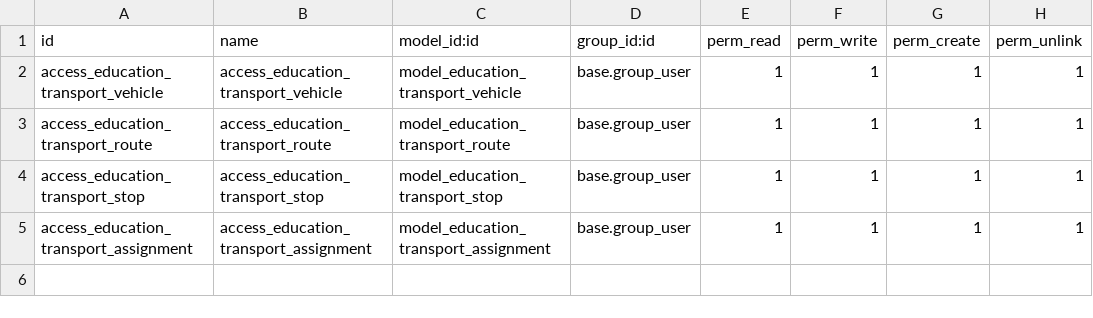
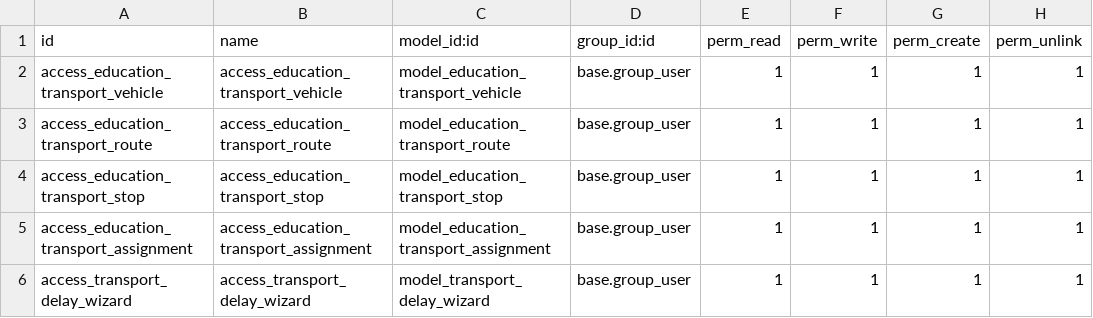
Before and after one commit to hajajcybro/EducationalERP, a CSV file: education_transport/security/ir.model.access.csv, drawn as a sheet; the diff names each change by its address in the sheet, - before the commit and + after, or states it on an @@ line.

Commit message:
[UPD]education_transport Dec15-25

```diff
--- a/education_transport/security/ir.model.access.csv
+++ b/education_transport/security/ir.model.access.csv
+row 6: access_transport_delay_wizard | access_transport_delay_wizard | model_transport_delay_wizard | base.group_user | 1 | 1 | 1 | 1
```
Also changed, not shown: 18 other files.
